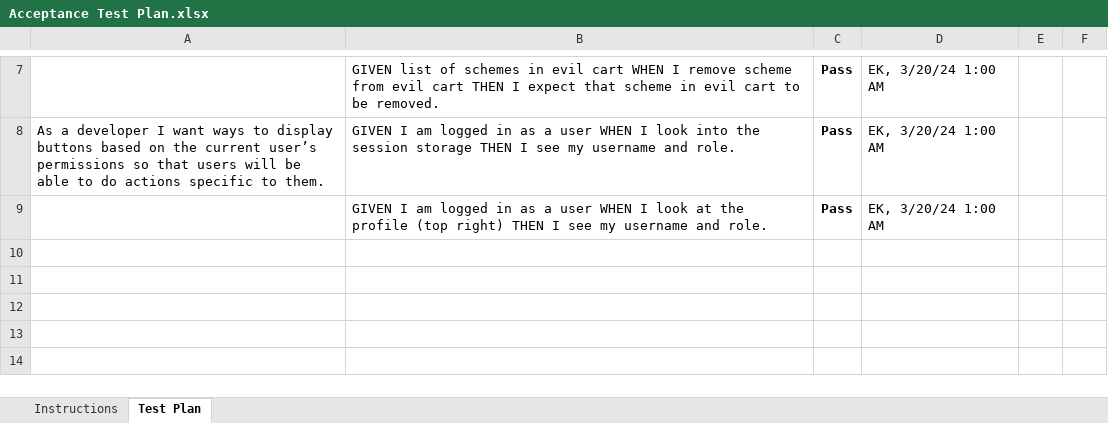
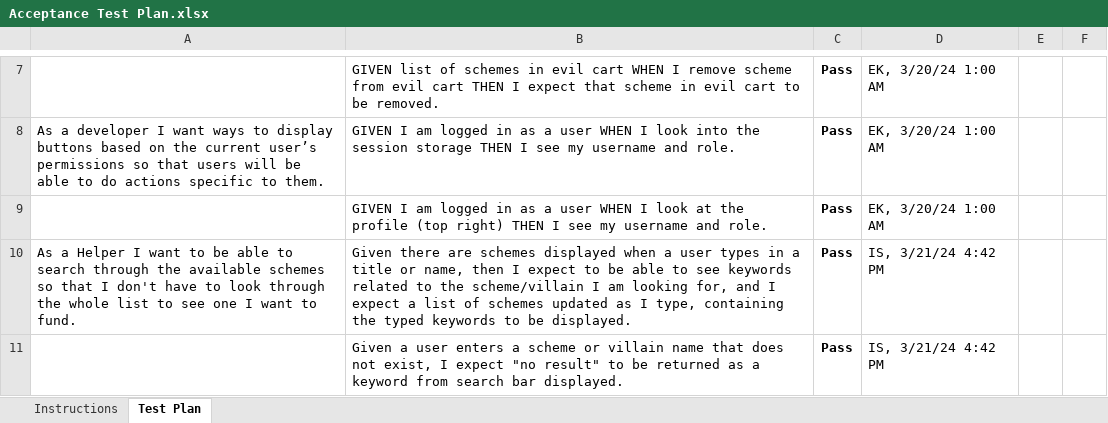
Before and after one commit to theonewhoPrints/E-Data-Website, an Excel workbook: etc/Acceptance Test Plan.xlsx, sheet Test Plan, drawn as a sheet; only a part is shown, gaps mark what is left out; values as stored, in another font and other column widths than the file's, no borders; conditional formats not drawn; the diff names each change by its address in the sheet, - before the commit and + after, or states it on an @@ line.

Commit message:
Acceptance Test Plan updated

```diff
--- a/etc/Acceptance Test Plan.xlsx (sheet Test Plan)
+++ b/etc/Acceptance Test Plan.xlsx (sheet Test Plan)
+row 10: As a Helper I want to be able to search through the available schemes so that I don't have to look through the whole list to see one I want to fund. | Given there are schemes displayed when a user types in a title or name, then I expect to be able to see keywords related to the scheme/villain I am looking for, and I expect a list of schemes updated as I type, containing the typed keywords to be displayed. | Pass | IS, 3/21/24 4:42 PM
+row 11:  | Given a user enters a scheme or villain name that does not exist, I expect "no result" to be returned as a keyword from search bar displayed. | Pass | IS, 3/21/24 4:42 PM
```
Also changed, not shown: 2 other files.
